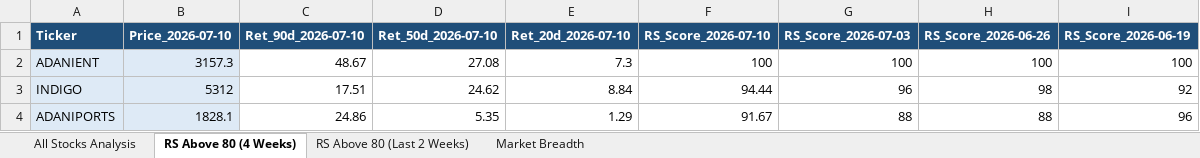
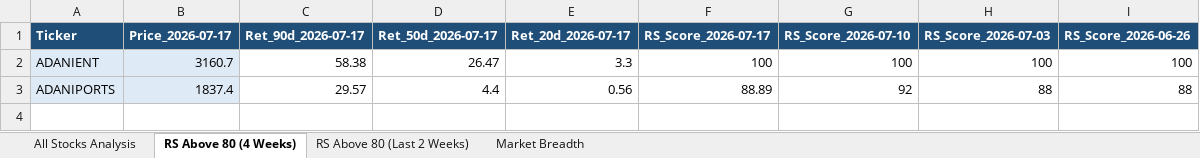
Before and after one commit to nikunj2021/RS3M, an Excel workbook: Report/RSReport/NSE_50_Perception_Report.xlsx, sheet RS Above 80 (4 Weeks), drawn as a sheet; values as stored, in another font and other column widths than the file's, no borders; conditional formats not drawn; removed rows and columns are numbered as before the commit, all else as after; the diff names each change by its address in the sheet, - before the commit and + after, or states it on an @@ line.

```diff
--- a/Report/RSReport/NSE_50_Perception_Report.xlsx (sheet RS Above 80 (4 Weeks))
+++ b/Report/RSReport/NSE_50_Perception_Report.xlsx (sheet RS Above 80 (4 Weeks))
+column F (RS_Score_2026-07-17), rows 2-3: 100 | 88.89
-column I (RS_Score_2026-06-19), row 2: 100; row 4: 96
-B1: Price_2026-07-10
+B1: Price_2026-07-17
-C1: Ret_90d_2026-07-10
+C1: Ret_90d_2026-07-17
-D1: Ret_50d_2026-07-10
+D1: Ret_50d_2026-07-17
-E1: Ret_20d_2026-07-10
+E1: Ret_20d_2026-07-17
-B2 (Price_2026-07-17): 3157.3
+B2 (Price_2026-07-17): 3160.7
-C2 (Ret_90d_2026-07-17): 48.67
+C2 (Ret_90d_2026-07-17): 58.38
-D2 (Ret_50d_2026-07-17): 27.08
+D2 (Ret_50d_2026-07-17): 26.47
-E2 (Ret_20d_2026-07-17): 7.3
+E2 (Ret_20d_2026-07-17): 3.3
-row 3: INDIGO | 5312 | 17.51 | 24.62 | 8.84 | 94.44 | 96 | 98 | 92
-B3 (Price_2026-07-17): 1828.1
+B3 (Price_2026-07-17): 1837.4
-C3 (Ret_90d_2026-07-17): 24.86
+C3 (Ret_90d_2026-07-17): 29.57
-D3 (Ret_50d_2026-07-17): 5.35
+D3 (Ret_50d_2026-07-17): 4.4
-E3 (Ret_20d_2026-07-17): 1.29
+E3 (Ret_20d_2026-07-17): 0.56
-G3 (RS_Score_2026-07-10): 91.67
+G3 (RS_Score_2026-07-10): 92
```
Also changed, not shown: sheet All Stocks Analysis, sheet RS Above 80 (Last 2 Weeks), sheet Market Breadth, Report/RSReport/NSE_250_Perception_Report.xlsx, Report/RSReport/NSE_500_Perception_Report.xlsx, 1 other file.
